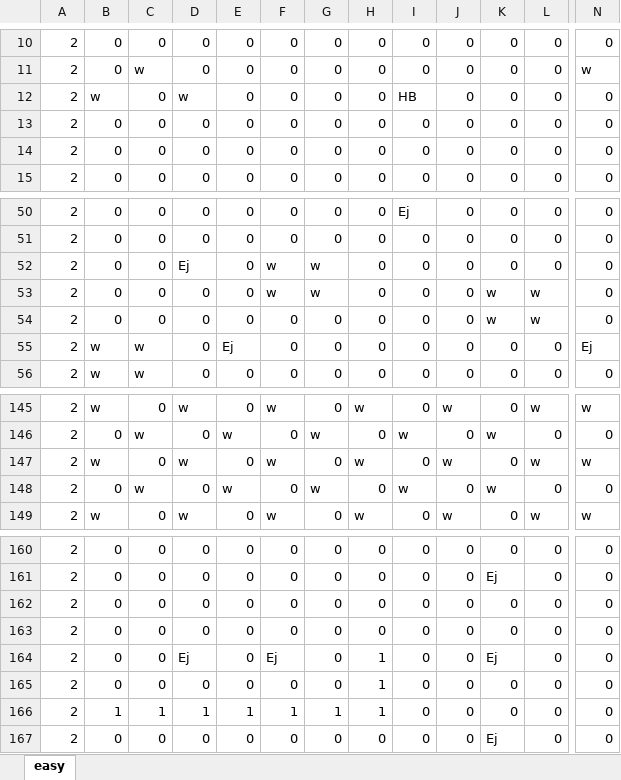
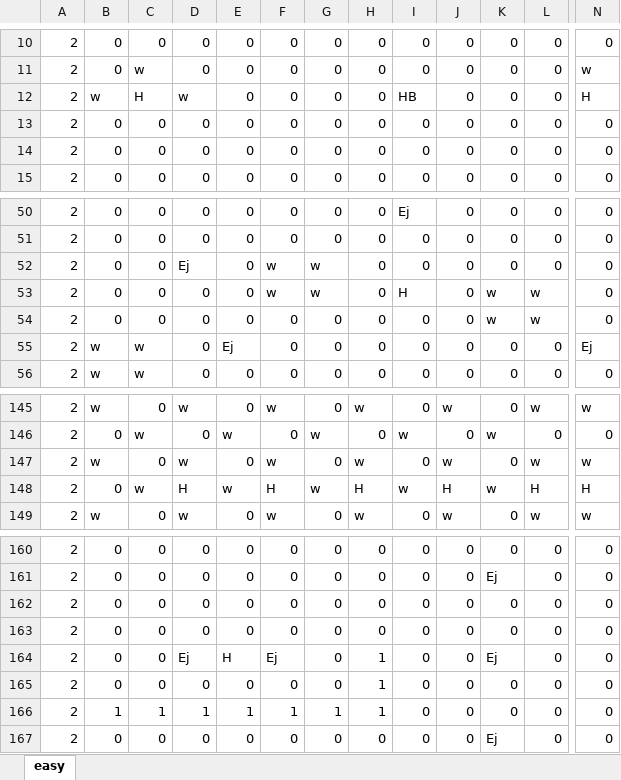
Before and after one commit to Takanashi1339/Gamejam10, an Excel workbook: BoundyShooter/BoundyShooter/Content/hard.xlsx, sheet easy, drawn as a sheet; only a part is shown, gaps mark what is left out; values as stored, in another font and other column widths than the file's, no borders; conditional formats not drawn; the diff names each change by its address in the sheet, - before the commit and + after, or states it on an @@ line.

```diff
--- a/BoundyShooter/BoundyShooter/Content/hard.xlsx (sheet easy)
+++ b/BoundyShooter/BoundyShooter/Content/hard.xlsx (sheet easy)
-C12: 0
+C12: H
-N12: 0
+N12: H
-I53: 0
+I53: H
-D148: 0
+D148: H
-F148: 0
+F148: H
-H148: 0
+H148: H
-J148: 0
+J148: H
-L148: 0
+L148: H
-N148: 0
+N148: H
-E164: 0
+E164: H
```
Also changed, not shown: BoundyShooter/BoundyShooter/Content/easy.xlsx, BoundyShooter/BoundyShooter/Content/normal.xlsx, 15 other files.
